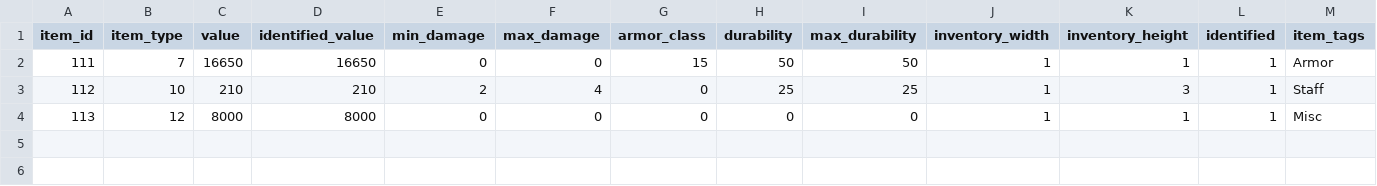
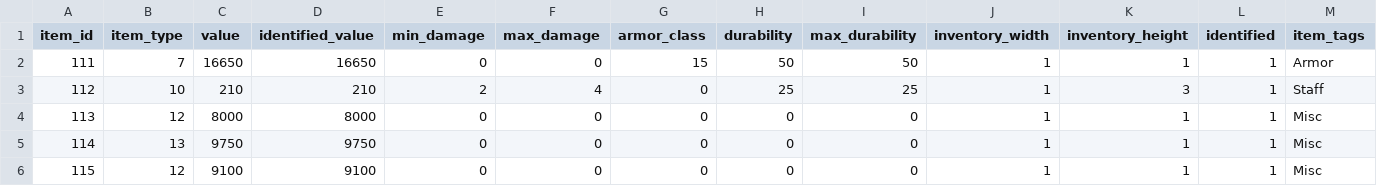
Before and after one commit to efedo/Godevilution, a TSV file: server/content/hellfire/items.tsv, drawn as a sheet; only a part is shown; rows hold the shown columns only; the diff names each change by its address in the sheet, - before the commit and + after, or states it on an @@ line.

```diff
--- a/server/content/hellfire/items.tsv
+++ b/server/content/hellfire/items.tsv
+row 5: 114 | 13 | 9750 | 9750 | 0 | 0 | 0 | 0 | 0 | 1 | 1 | 1 | Misc
+row 6: 115 | 12 | 9100 | 9100 | 0 | 0 | 0 | 0 | 0 | 1 | 1 | 1 | Misc
```
Also changed, not shown: server/content/hellfire/unique_items.tsv, 5 other files.
